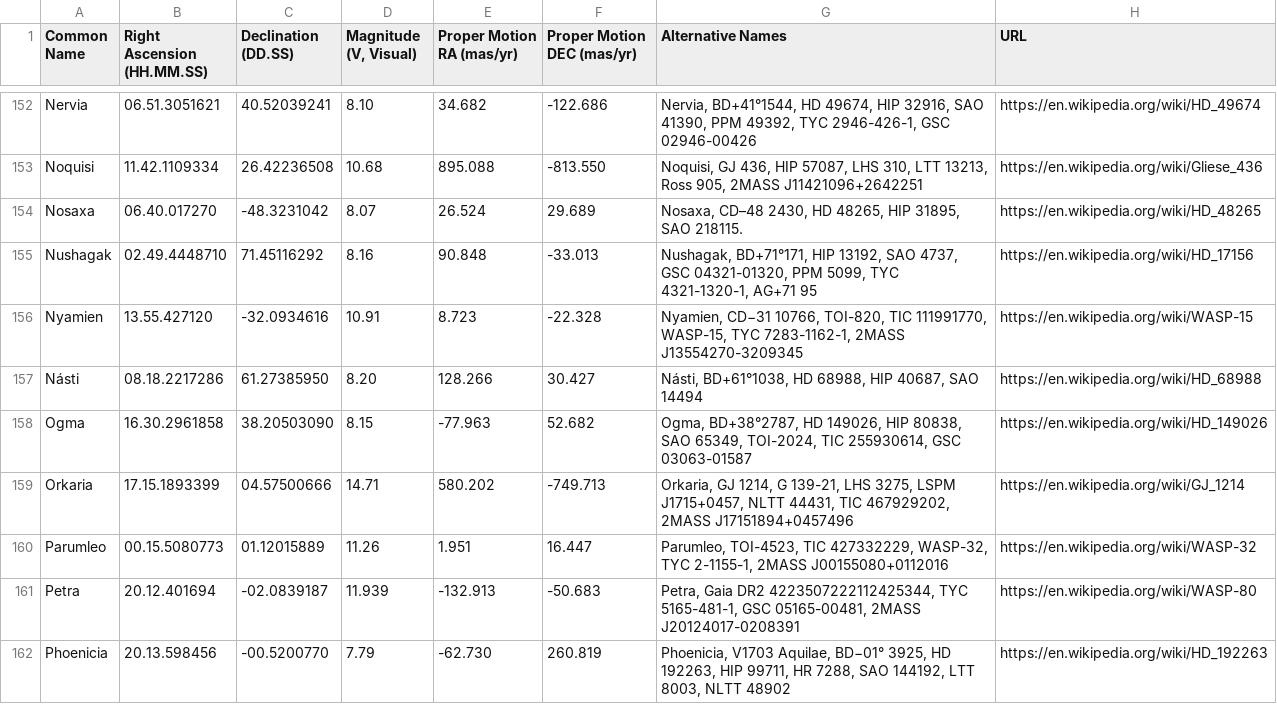
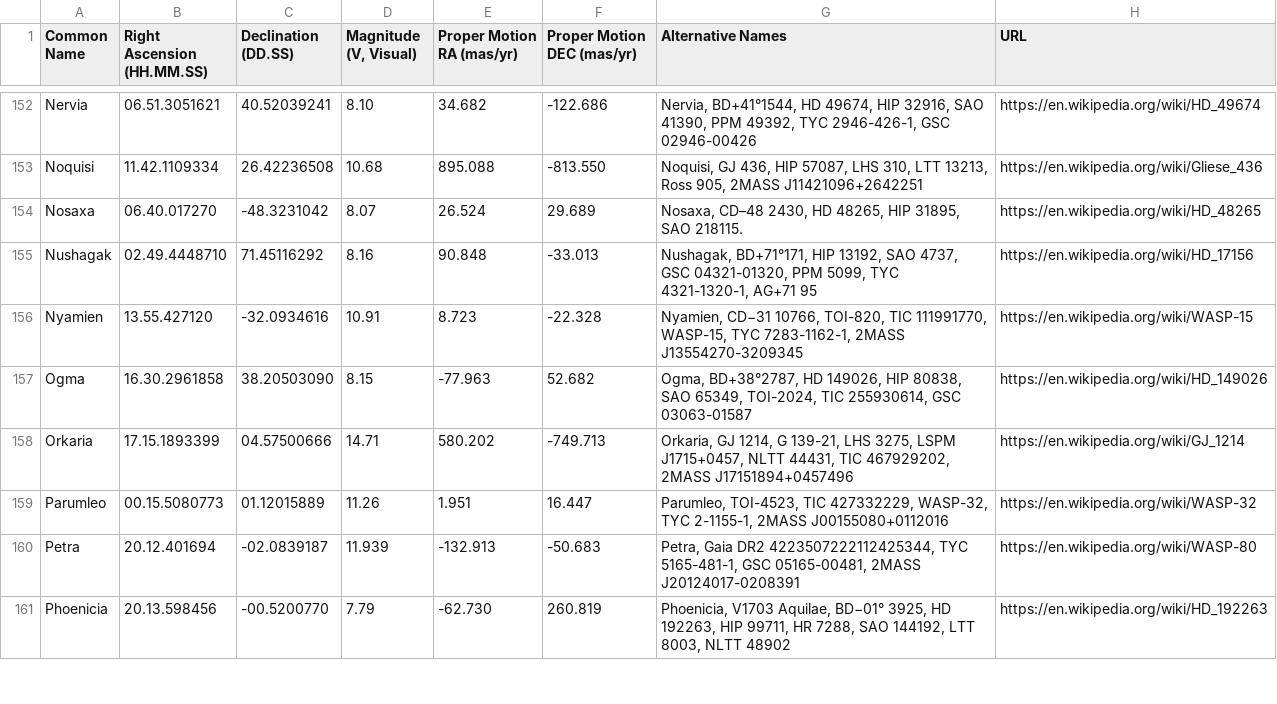
Before and after one commit to cyschneck/iau-star-names, a CSV file: data/3_backup_star_data.csv, drawn as a sheet; only a part is shown, gaps mark what is left out.

```diff
--- a/data/3_backup_star_data.csv
+++ b/data/3_backup_star_data.csv
@@ -156,3 +156,2 @@ Nushagak,02.49.4448710,71.45116292,8.16,90.848,-33.013,"Nushagak, BD+71°171, HI
 Nyamien,13.55.427120,-32.0934616,10.91,8.723,-22.328,"Nyamien, CD−31 10766, TOI-820, TIC 111991770, WASP-15, TYC 7283-1162-1, 2MASS J13554270-3209345",https://en.wikipedia.org/wiki/WASP-15
-Násti,08.18.2217286,61.27385950,8.20,128.266,30.427,"Násti, BD+61°1038, HD 68988, HIP 40687, SAO 14494",https://en.wikipedia.org/wiki/HD_68988
 Ogma,16.30.2961858,38.20503090,8.15,-77.963,52.682,"Ogma, BD+38°2787, HD 149026, HIP 80838, SAO 65349, TOI-2024, TIC 255930614, GSC 03063-01587",https://en.wikipedia.org/wiki/HD_149026
```
Also changed, not shown: data/0_backup_links.csv.
